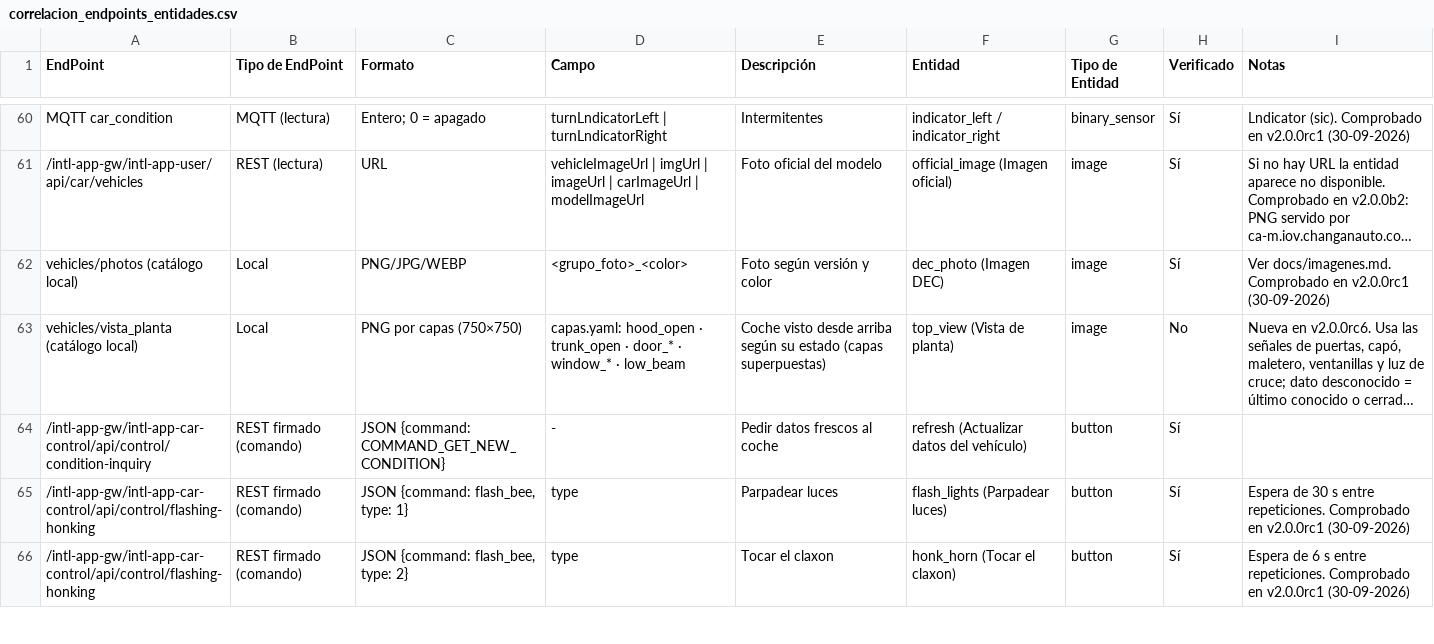
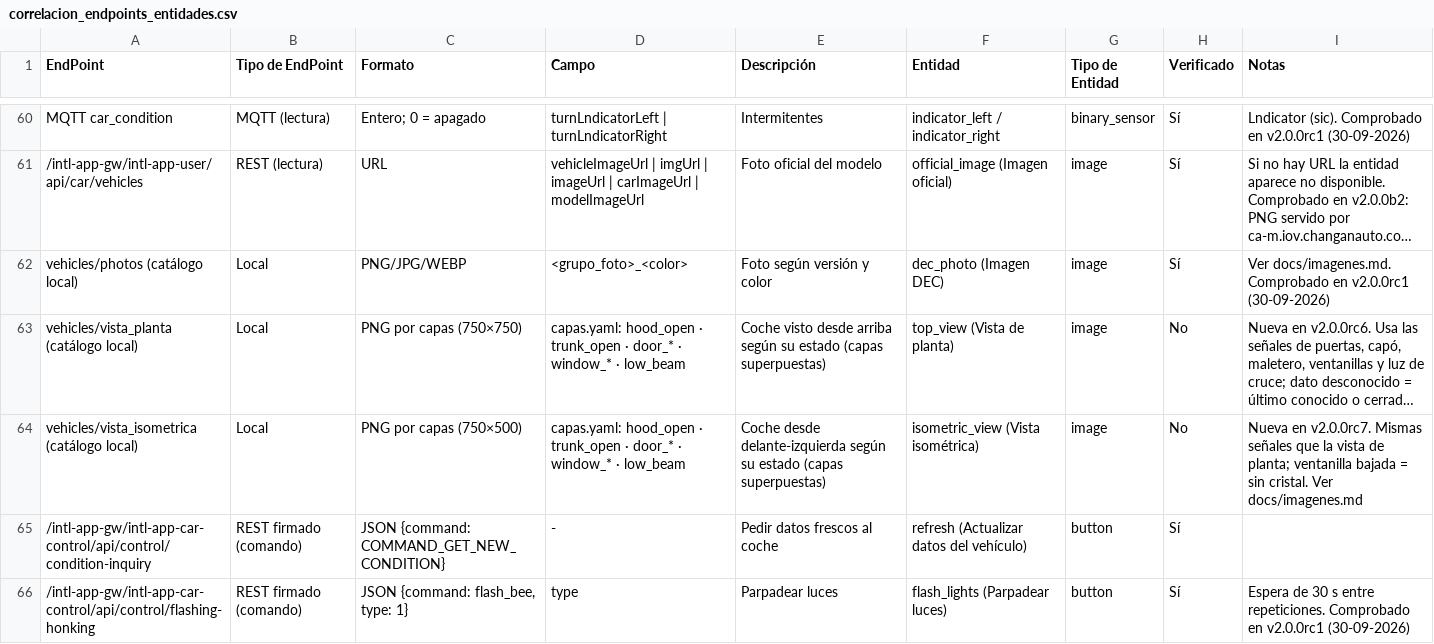
Before and after one commit to manuelem1984/dec_deepal, a CSV file: docs/correlacion_endpoints_entidades.csv, drawn as a sheet; only a part is shown, gaps mark what is left out; the shorter side is filled out with more unchanged rows; long unchanged cells end in …; the diff names each change by its address in the sheet, - before the commit and + after, or states it on an @@ line.

```diff
--- a/docs/correlacion_endpoints_entidades.csv
+++ b/docs/correlacion_endpoints_entidades.csv
+row 64: vehicles/vista_isometrica (catálogo local) | Local | PNG por capas (750×500) | capas.yaml: hood_open · trunk_open · door_* · window_* · low_beam | Coche desde delante-izquierda según su estado (capas superpuestas) | isometric_view (Vista isométrica) | image | No | Nueva en v2.0.0rc7. Mismas señales que la vista de planta; ventanilla bajada = sin cristal. Ver docs/imagenes.md
```
Also changed, not shown: 41 other files.
